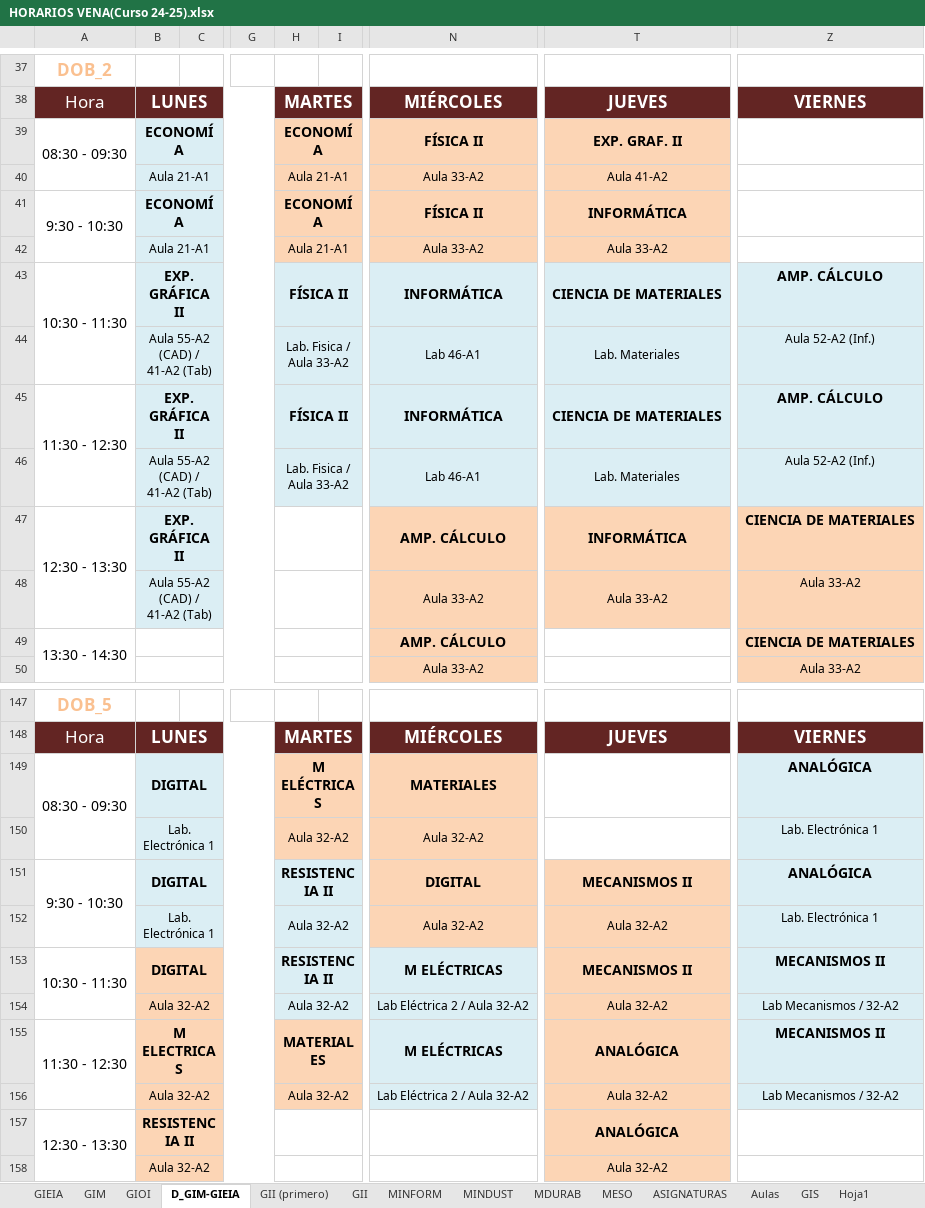
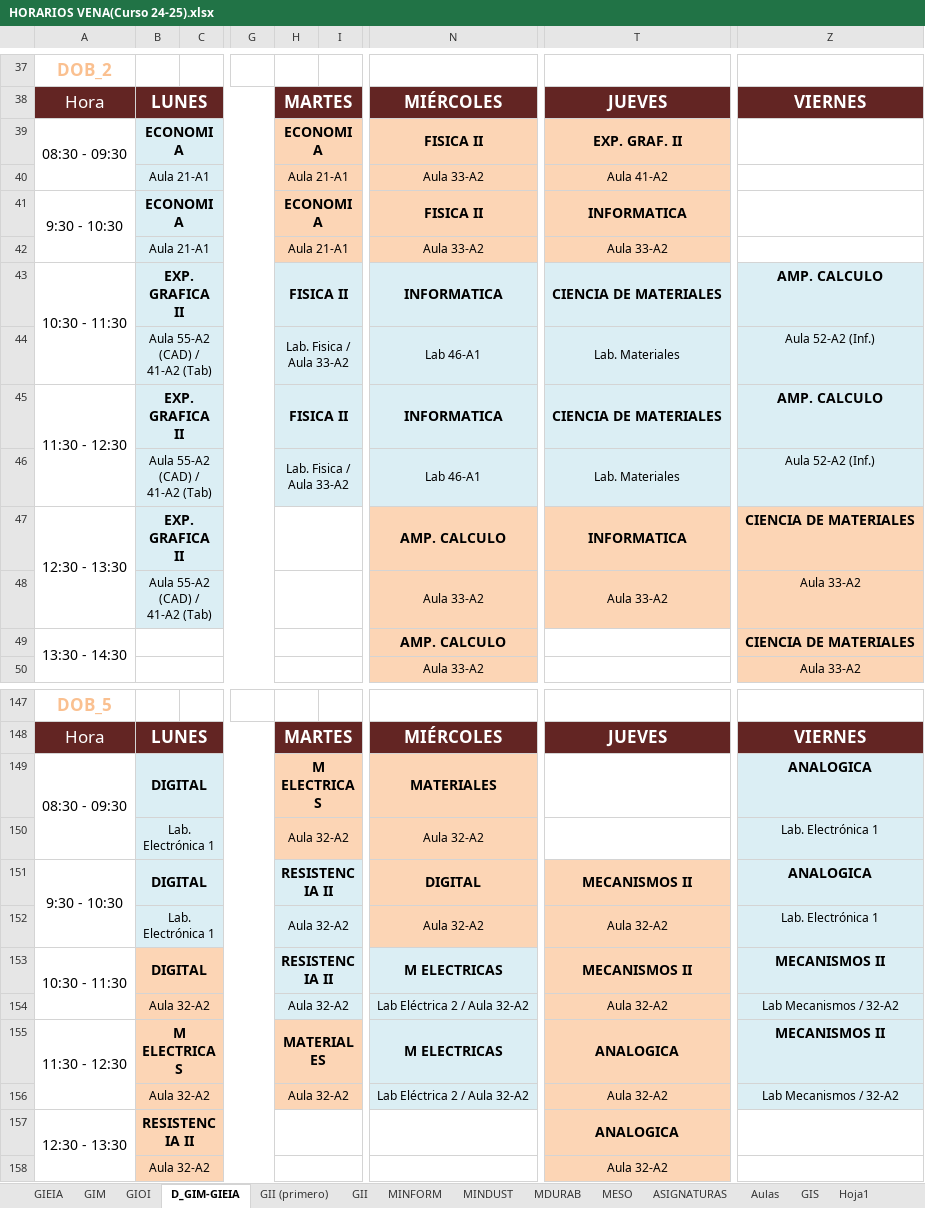
Before and after one commit to rebecacuestaestepar/Trabajo-Fin-de-Grado-2025-2026, an Excel workbook: prototipos/HORARIOS VENA(Curso 24-25).xlsx, sheet D_GIM-GIEIA, drawn as a sheet; only a part is shown, gaps mark what is left out; values as stored, in another font and other column widths than the file's, no borders; the diff covers the shown part only; the diff names each change by its address in the sheet, - before the commit and + after, or states it on an @@ line.

```diff
--- a/prototipos/HORARIOS VENA(Curso 24-25).xlsx (sheet D_GIM-GIEIA)
+++ b/prototipos/HORARIOS VENA(Curso 24-25).xlsx (sheet D_GIM-GIEIA)
-B39: ECONOMÍA
+B39: ECONOMIA
-H39: ECONOMÍA
+H39: ECONOMIA
-N39: FÍSICA II
+N39: FISICA II
-B41: ECONOMÍA
+B41: ECONOMIA
-H41: ECONOMÍA
+H41: ECONOMIA
-N41: FÍSICA II
+N41: FISICA II
-T41: INFORMÁTICA
+T41: INFORMATICA
-B43: EXP. GRÁFICA II
+B43: EXP. GRAFICA II
-H43: FÍSICA II
+H43: FISICA II
-N43: INFORMÁTICA
+N43: INFORMATICA
-Z43: AMP. CÁLCULO
+Z43: AMP. CALCULO
-B45: EXP. GRÁFICA II
+B45: EXP. GRAFICA II
-H45: FÍSICA II
+H45: FISICA II
-N45: INFORMÁTICA
+N45: INFORMATICA
-Z45: AMP. CÁLCULO
+Z45: AMP. CALCULO
-B47: EXP. GRÁFICA II
+B47: EXP. GRAFICA II
-N47: AMP. CÁLCULO
+N47: AMP. CALCULO
-T47: INFORMÁTICA
+T47: INFORMATICA
-N49: AMP. CÁLCULO
+N49: AMP. CALCULO
-H149: M ELÉCTRICAS
+H149: M ELECTRICAS
-Z149: ANALÓGICA
+Z149: ANALOGICA
-Z151: ANALÓGICA
+Z151: ANALOGICA
-N153: M ELÉCTRICAS
+N153: M ELECTRICAS
-N155: M ELÉCTRICAS
+N155: M ELECTRICAS
-T155: ANALÓGICA
+T155: ANALOGICA
-T157: ANALÓGICA
+T157: ANALOGICA
```
Also changed, not shown: 99 edited cells elsewhere in this sheet, sheet ASIGNATURAS.
